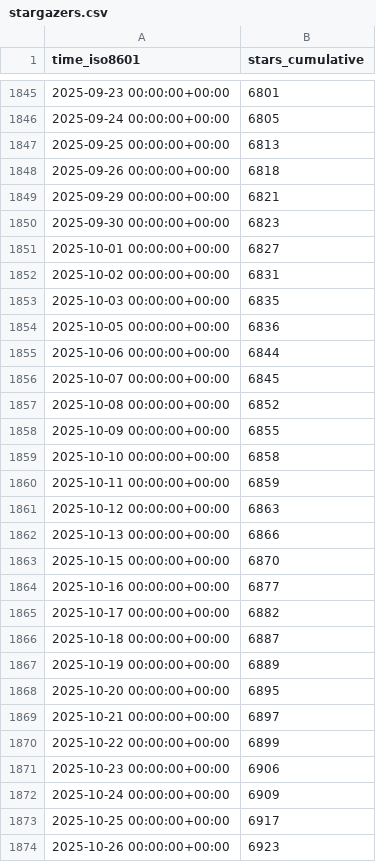
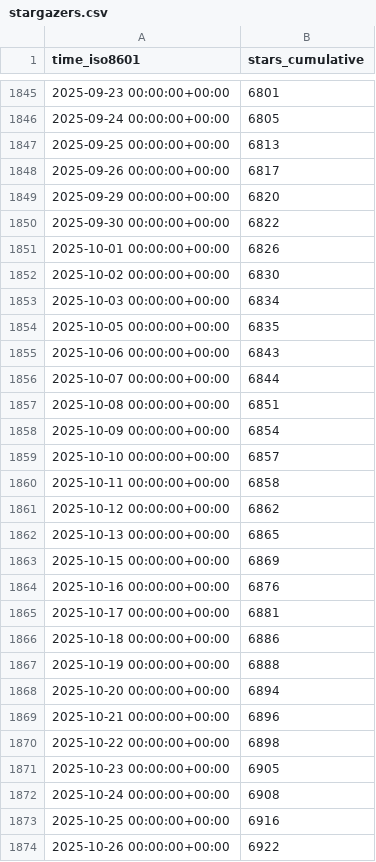
Before and after one commit to Project-MONAI/monai-code-formatter, a CSV file: Project-MONAI/MONAI/ghrs-data/stargazers.csv, drawn as a sheet; only a part is shown, gaps mark what is left out; the diff covers the shown part only.

```diff
--- a/Project-MONAI/MONAI/ghrs-data/stargazers.csv
+++ b/Project-MONAI/MONAI/ghrs-data/stargazers.csv
@@ -1847,28 +1847,28 @@ time_iso8601,stars_cumulative
 2025-09-25 00:00:00+00:00,6813
-2025-09-26 00:00:00+00:00,6818
-2025-09-29 00:00:00+00:00,6821
-2025-09-30 00:00:00+00:00,6823
-2025-10-01 00:00:00+00:00,6827
-2025-10-02 00:00:00+00:00,6831
-2025-10-03 00:00:00+00:00,6835
-2025-10-05 00:00:00+00:00,6836
-2025-10-06 00:00:00+00:00,6844
-2025-10-07 00:00:00+00:00,6845
-2025-10-08 00:00:00+00:00,6852
-2025-10-09 00:00:00+00:00,6855
-2025-10-10 00:00:00+00:00,6858
-2025-10-11 00:00:00+00:00,6859
-2025-10-12 00:00:00+00:00,6863
-2025-10-13 00:00:00+00:00,6866
-2025-10-15 00:00:00+00:00,6870
-2025-10-16 00:00:00+00:00,6877
-2025-10-17 00:00:00+00:00,6882
-2025-10-18 00:00:00+00:00,6887
-2025-10-19 00:00:00+00:00,6889
-2025-10-20 00:00:00+00:00,6895
-2025-10-21 00:00:00+00:00,6897
-2025-10-22 00:00:00+00:00,6899
-2025-10-23 00:00:00+00:00,6906
-2025-10-24 00:00:00+00:00,6909
-2025-10-25 00:00:00+00:00,6917
-2025-10-26 00:00:00+00:00,6923
+2025-09-26 00:00:00+00:00,6817
+2025-09-29 00:00:00+00:00,6820
+2025-09-30 00:00:00+00:00,6822
+2025-10-01 00:00:00+00:00,6826
+2025-10-02 00:00:00+00:00,6830
+2025-10-03 00:00:00+00:00,6834
+2025-10-05 00:00:00+00:00,6835
+2025-10-06 00:00:00+00:00,6843
+2025-10-07 00:00:00+00:00,6844
+2025-10-08 00:00:00+00:00,6851
+2025-10-09 00:00:00+00:00,6854
+2025-10-10 00:00:00+00:00,6857
+2025-10-11 00:00:00+00:00,6858
+2025-10-12 00:00:00+00:00,6862
+2025-10-13 00:00:00+00:00,6865
+2025-10-15 00:00:00+00:00,6869
+2025-10-16 00:00:00+00:00,6876
+2025-10-17 00:00:00+00:00,6881
+2025-10-18 00:00:00+00:00,6886
+2025-10-19 00:00:00+00:00,6888
+2025-10-20 00:00:00+00:00,6894
+2025-10-21 00:00:00+00:00,6896
+2025-10-22 00:00:00+00:00,6898
+2025-10-23 00:00:00+00:00,6905
+2025-10-24 00:00:00+00:00,6908
+2025-10-25 00:00:00+00:00,6916
+2025-10-26 00:00:00+00:00,6922
```
Also changed, not shown: 1 added row and 144 edited cells elsewhere in this file, Project-MONAI/MONAI/ghrs-data/forks.csv.
